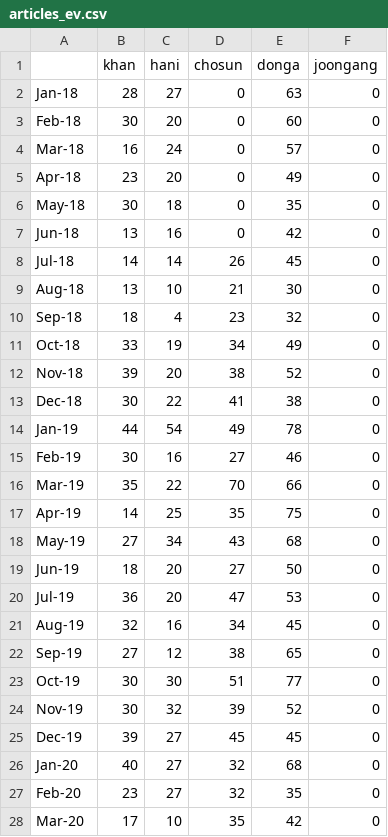
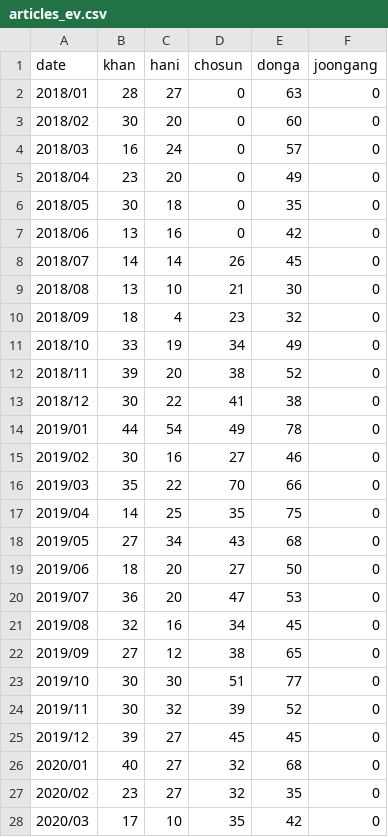
Before and after one commit to 2hyunie/qmss_thesis, a CSV file: Datasets/raw/articles_ev.csv, drawn as a sheet; only a part is shown; the diff covers the shown part only.

```diff
--- a/Datasets/raw/articles_ev.csv
+++ b/Datasets/raw/articles_ev.csv
@@ -1,28 +1,28 @@
-,khan,hani,chosun,donga,joongang
-Jan-18,28,27,0,63,0
-Feb-18,30,20,0,60,0
-Mar-18,16,24,0,57,0
-Apr-18,23,20,0,49,0
-May-18,30,18,0,35,0
-Jun-18,13,16,0,42,0
-Jul-18,14,14,26,45,0
-Aug-18,13,10,21,30,0
-Sep-18,18,4,23,32,0
-Oct-18,33,19,34,49,0
-Nov-18,39,20,38,52,0
-Dec-18,30,22,41,38,0
-Jan-19,44,54,49,78,0
-Feb-19,30,16,27,46,0
-Mar-19,35,22,70,66,0
-Apr-19,14,25,35,75,0
-May-19,27,34,43,68,0
-Jun-19,18,20,27,50,0
-Jul-19,36,20,47,53,0
-Aug-19,32,16,34,45,0
-Sep-19,27,12,38,65,0
-Oct-19,30,30,51,77,0
-Nov-19,30,32,39,52,0
-Dec-19,39,27,45,45,0
-Jan-20,40,27,32,68,0
-Feb-20,23,27,32,35,0
-Mar-20,17,10,35,42,0
+date,khan,hani,chosun,donga,joongang
+2018/01,28,27,0,63,0
+2018/02,30,20,0,60,0
+2018/03,16,24,0,57,0
+2018/04,23,20,0,49,0
+2018/05,30,18,0,35,0
+2018/06,13,16,0,42,0
+2018/07,14,14,26,45,0
+2018/08,13,10,21,30,0
+2018/09,18,4,23,32,0
+2018/10,33,19,34,49,0
+2018/11,39,20,38,52,0
+2018/12,30,22,41,38,0
+2019/01,44,54,49,78,0
+2019/02,30,16,27,46,0
+2019/03,35,22,70,66,0
+2019/04,14,25,35,75,0
+2019/05,27,34,43,68,0
+2019/06,18,20,27,50,0
+2019/07,36,20,47,53,0
+2019/08,32,16,34,45,0
+2019/09,27,12,38,65,0
+2019/10,30,30,51,77,0
+2019/11,30,32,39,52,0
+2019/12,39,27,45,45,0
+2020/01,40,27,32,68,0
+2020/02,23,27,32,35,0
+2020/03,17,10,35,42,0
```
Also changed, not shown: 31 edited cells elsewhere in this file, 1 other file.
